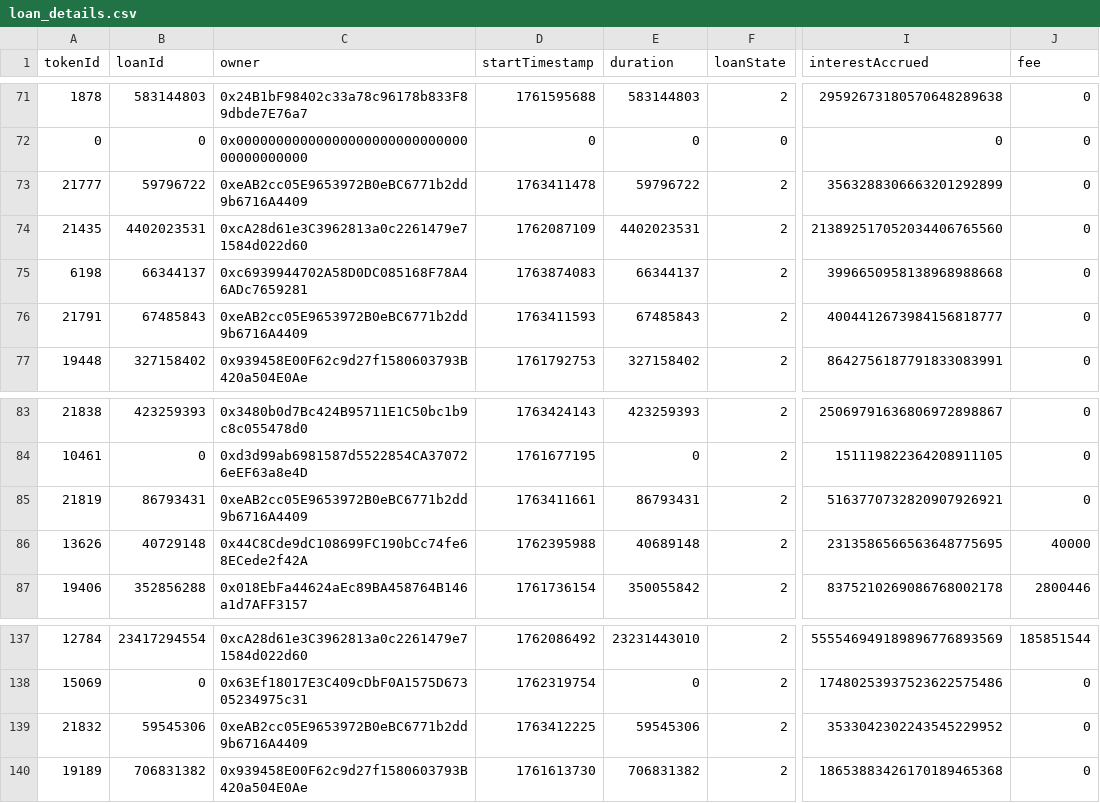
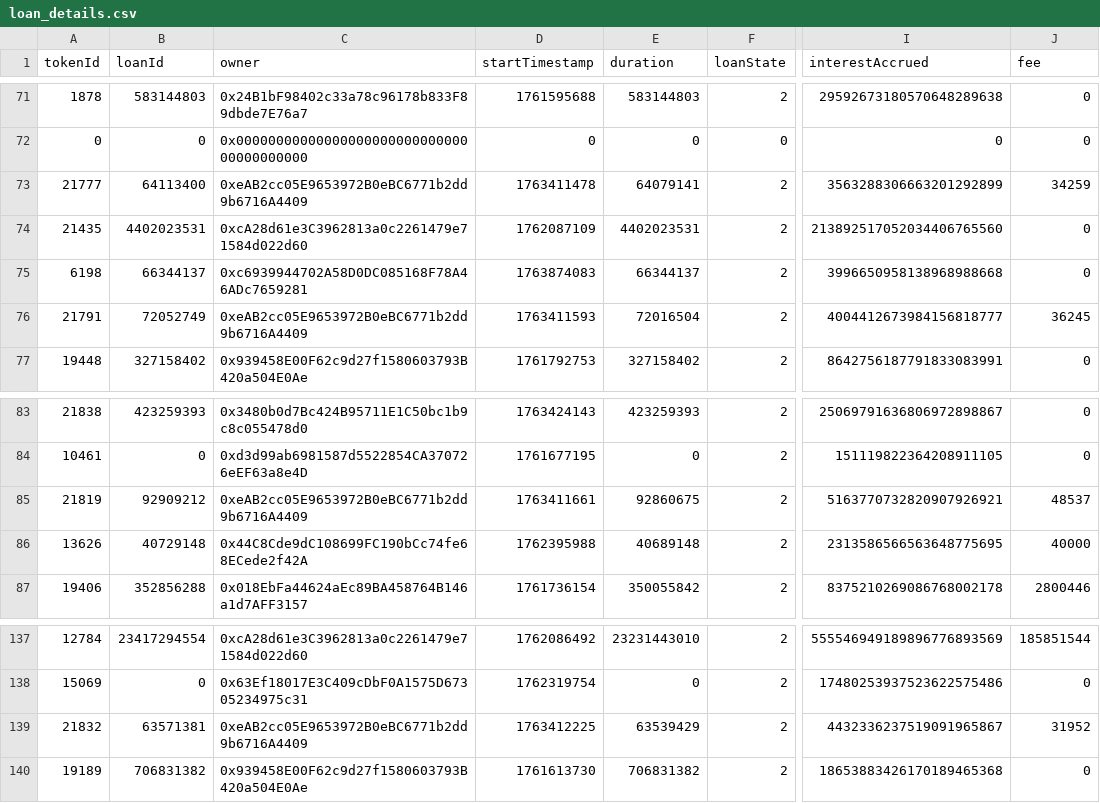
Before and after one commit to vinit-wq/dataFile, a CSV file: loan_details.csv, drawn as a sheet; only a part is shown, gaps mark what is left out; the diff names each change by its address in the sheet, - before the commit and + after, or states it on an @@ line.

Commit message:
Update loan_details.csv

```diff
--- a/loan_details.csv
+++ b/loan_details.csv
-B73 (loanId): 59796722
+B73 (loanId): 64113400
-E73 (duration): 59796722
+E73 (duration): 64079141
-J73 (fee): 0
+J73 (fee): 34259
-B76 (loanId): 67485843
+B76 (loanId): 72052749
-E76 (duration): 67485843
+E76 (duration): 72016504
-J76 (fee): 0
+J76 (fee): 36245
-B85 (loanId): 86793431
+B85 (loanId): 92909212
-E85 (duration): 86793431
+E85 (duration): 92860675
-J85 (fee): 0
+J85 (fee): 48537
-B139 (loanId): 59545306
+B139 (loanId): 63571381
-E139 (duration): 59545306
+E139 (duration): 63539429
-I139 (interestAccrued): 3533042302243545229952
+I139 (interestAccrued): 4432336237519091965867
-J139 (fee): 0
+J139 (fee): 31952
```
